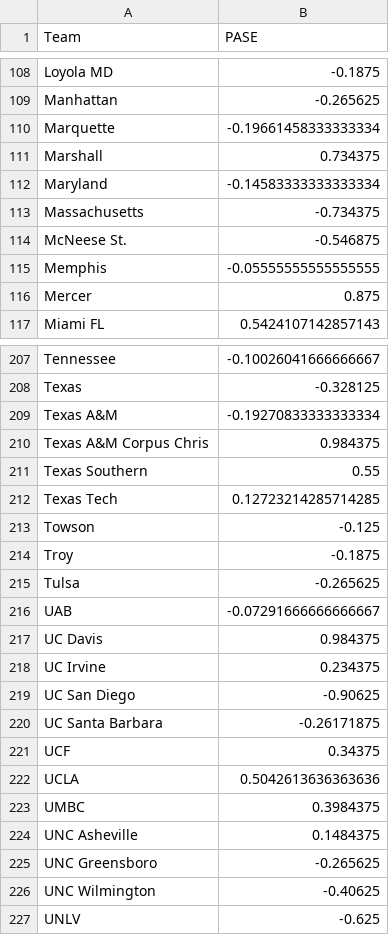
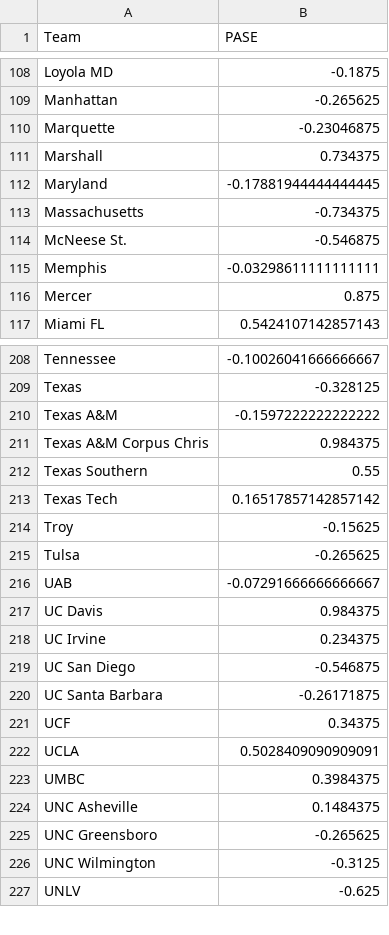
Before and after one commit to harmkenn/Python_Madness, a CSV file: Python_Madness_2025/data/step05e_PASE.csv, drawn as a sheet; only a part is shown, gaps mark what is left out; the diff covers the shown part only.

```diff
--- a/Python_Madness_2025/data/step05e_PASE.csv
+++ b/Python_Madness_2025/data/step05e_PASE.csv
@@ -109,8 +109,8 @@ Loyola MD,-0.1875
 Manhattan,-0.265625
-Marquette,-0.19661458333333334
+Marquette,-0.23046875
 Marshall,0.734375
-Maryland,-0.14583333333333334
+Maryland,-0.17881944444444445
 Massachusetts,-0.734375
 McNeese St.,-0.546875
-Memphis,-0.05555555555555555
+Memphis,-0.03298611111111111
 Mercer,0.875
@@ -208,8 +209,7 @@ Tennessee,-0.10026041666666667
 Texas,-0.328125
-Texas A&M,-0.19270833333333334
+Texas A&M,-0.1597222222222222
 Texas A&M Corpus Chris,0.984375
 Texas Southern,0.55
-Texas Tech,0.12723214285714285
-Towson,-0.125
-Troy,-0.1875
+Texas Tech,0.16517857142857142
+Troy,-0.15625
 Tulsa,-0.265625
@@ -218,6 +218,6 @@ UC Davis,0.984375
 UC Irvine,0.234375
-UC San Diego,-0.90625
+UC San Diego,-0.546875
 UC Santa Barbara,-0.26171875
 UCF,0.34375
-UCLA,0.5042613636363636
+UCLA,0.5028409090909091
 UMBC,0.3984375
@@ -225,3 +225,3 @@ UNC Asheville,0.1484375
 UNC Greensboro,-0.265625
-UNC Wilmington,-0.40625
+UNC Wilmington,-0.3125
 UNLV,-0.625
```
Also changed, not shown: 3 added rows, 2 removed rows and 37 edited cells elsewhere in this file, Python_Madness_2025/data/step05c_FUHistory.csv, 3 other files.
